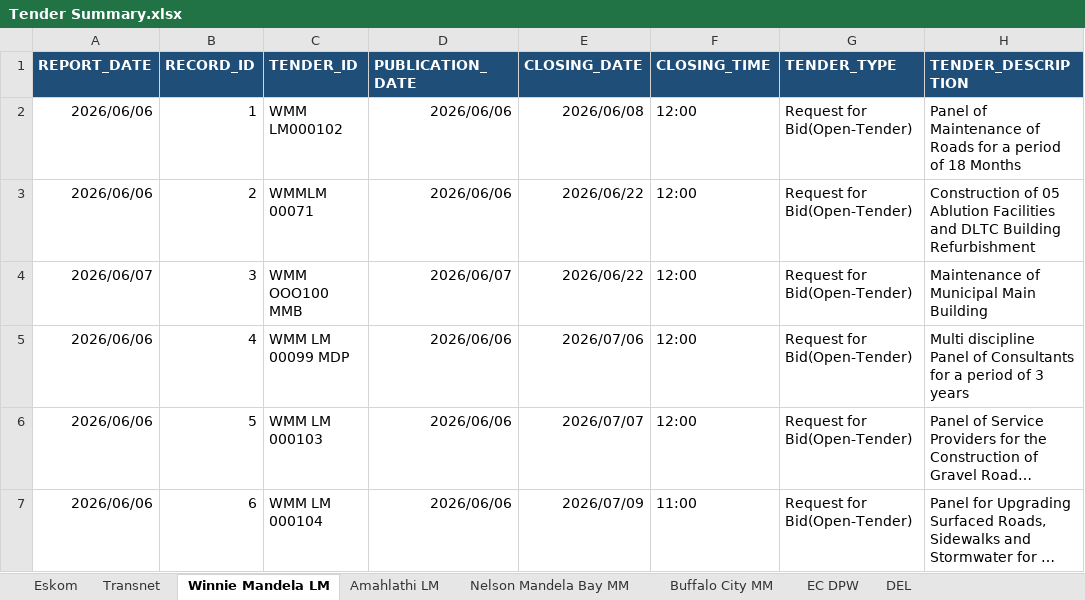
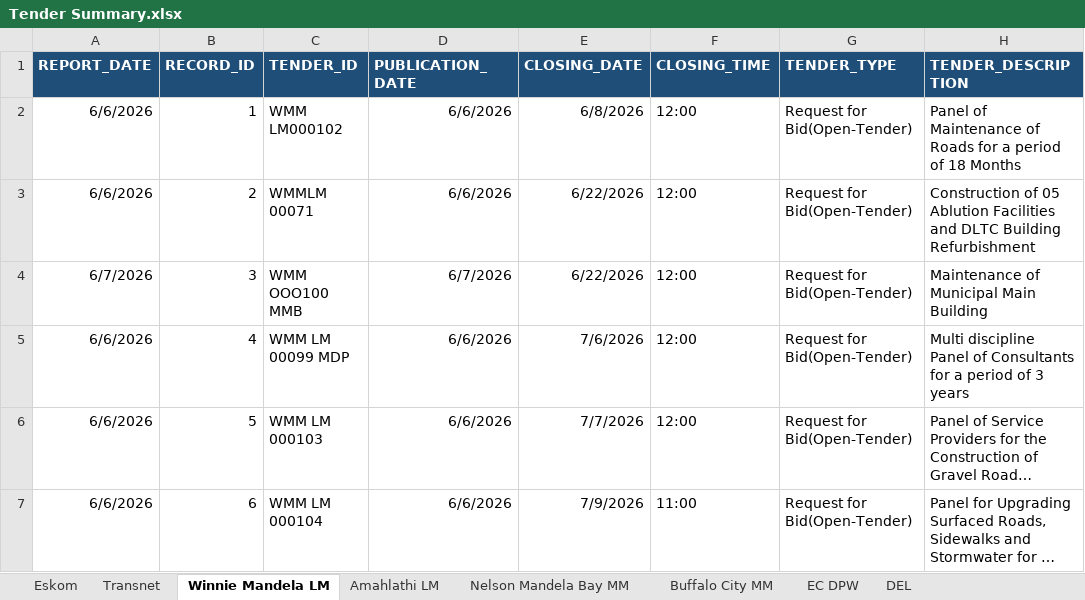
Before and after one commit to Che1ton6/eTenderScraping-Amidel, an Excel workbook: data/etenders.gov.za/(M) 4-7 June 2026/Tender Summary.xlsx, sheet Winnie Mandela LM, drawn as a sheet; only a part is shown; long unchanged cells end in …; values as stored, in another font and other column widths than the file's, no borders; the diff names each change by its address in the sheet, - before the commit and + after, or states it on an @@ line.

```diff
--- a/data/etenders.gov.za/(M) 4-7 June 2026/Tender Summary.xlsx (sheet Winnie Mandela LM)
+++ b/data/etenders.gov.za/(M) 4-7 June 2026/Tender Summary.xlsx (sheet Winnie Mandela LM)
-A2:A3 (REPORT_DATE): 2026/06/06
+A2:A3 (REPORT_DATE): 6/6/2026
-D2:D3 (PUBLICATION_DATE): 2026/06/06
+D2:D3 (PUBLICATION_DATE): 6/6/2026
-E2 (CLOSING_DATE): 2026/06/08
+E2 (CLOSING_DATE): 6/8/2026
-E3:E4 (CLOSING_DATE): 2026/06/22
+E3:E4 (CLOSING_DATE): 6/22/2026
-A4 (REPORT_DATE): 2026/06/07
+A4 (REPORT_DATE): 6/7/2026
-D4 (PUBLICATION_DATE): 2026/06/07
+D4 (PUBLICATION_DATE): 6/7/2026
-A5:A7 (REPORT_DATE): 2026/06/06
+A5:A7 (REPORT_DATE): 6/6/2026
-D5:D7 (PUBLICATION_DATE): 2026/06/06
+D5:D7 (PUBLICATION_DATE): 6/6/2026
-E5 (CLOSING_DATE): 2026/07/06
+E5 (CLOSING_DATE): 7/6/2026
-E6 (CLOSING_DATE): 2026/07/07
+E6 (CLOSING_DATE): 7/7/2026
-E7 (CLOSING_DATE): 2026/07/09
+E7 (CLOSING_DATE): 7/9/2026
```
Also changed, not shown: sheet Eskom, sheet Nelson Mandela Bay MM, sheet Amahlathi LM, sheet Transnet, sheet DEL, sheet EC DPW, 1 more sheet, data/ecdpw/ECDPW_tenders_(2026).xlsx, data/etenders.gov.za/eTender_PowerBI_Data.xlsx, 14 other files.
